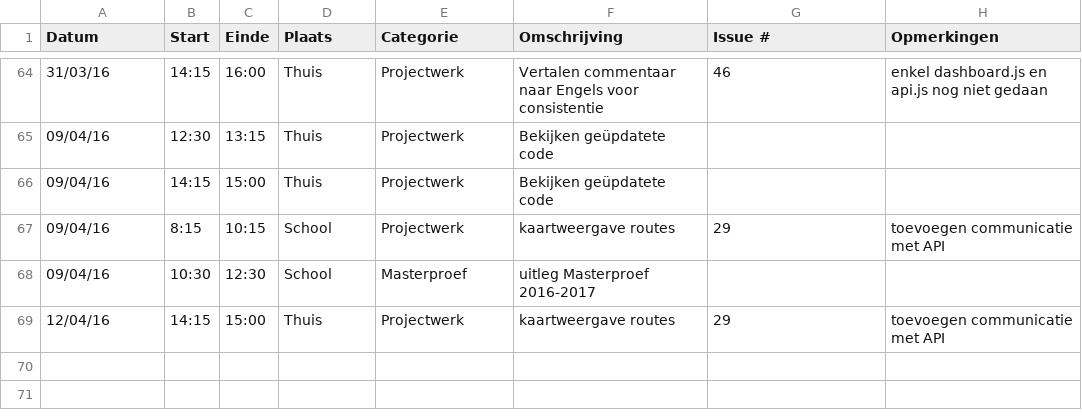
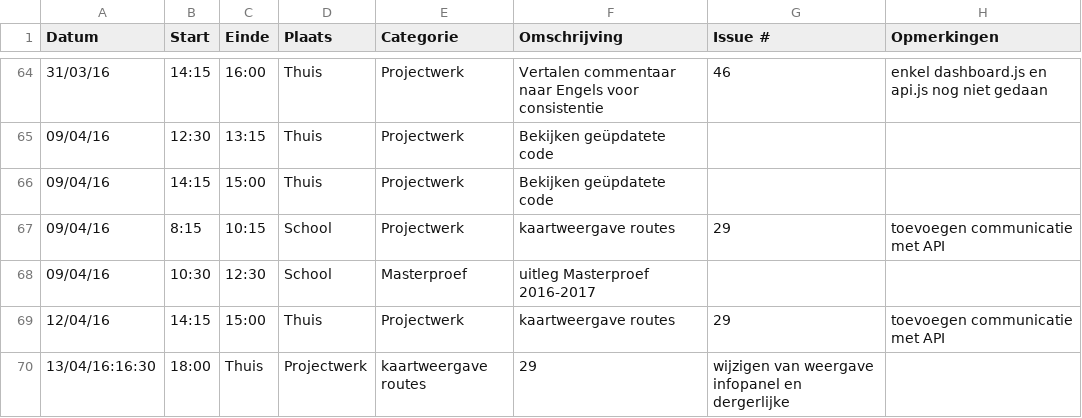
Before and after one commit to ghentlivinglab/Traffic-Travel-Time-Analyzer-1, a CSV file: JarnoDeMeyerLogboek.csv, drawn as a sheet; only a part is shown, gaps mark what is left out.

Commit message:
Update JarnoDeMeyerLogboek.csv

```diff
--- a/JarnoDeMeyerLogboek.csv
+++ b/JarnoDeMeyerLogboek.csv
@@ -69 +69,2 @@ Datum,Start,Einde,Plaats,Categorie,Omschrijving,Issue #,Opmerkingen
 12/04/16,14:15,15:00,Thuis,Projectwerk,kaartweergave routes,29,toevoegen communicatie met API
+13/04/16:16:30,18:00,Thuis,Projectwerk,kaartweergave routes,29,wijzigen van weergave infopanel en dergerlijke
```
